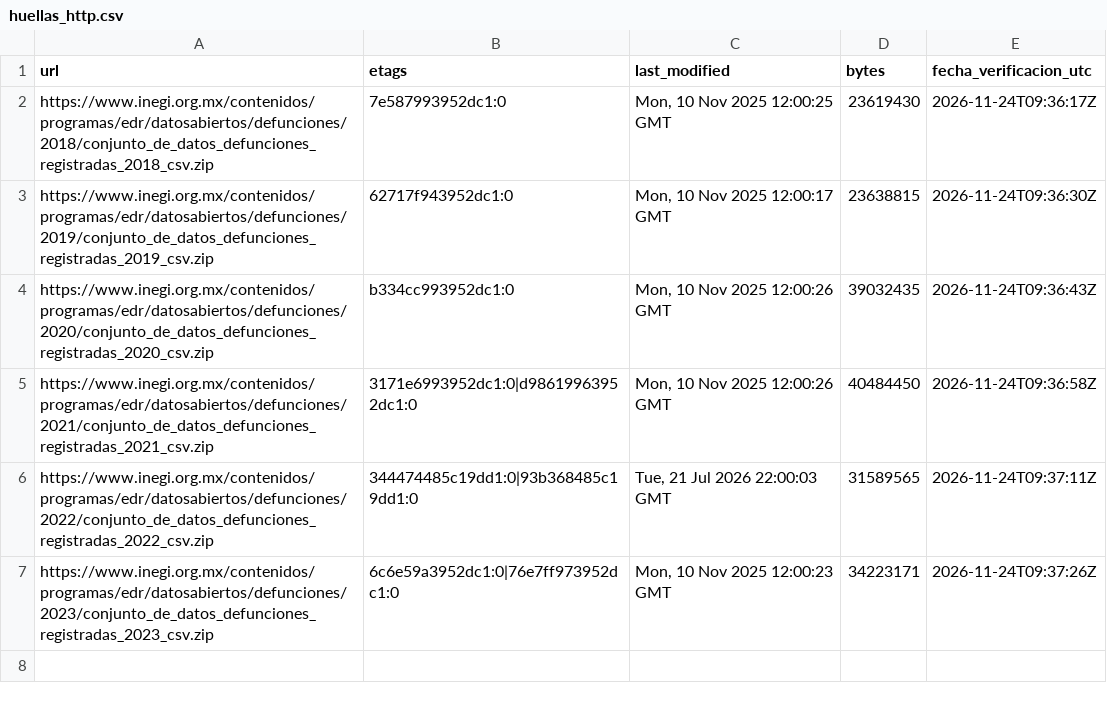
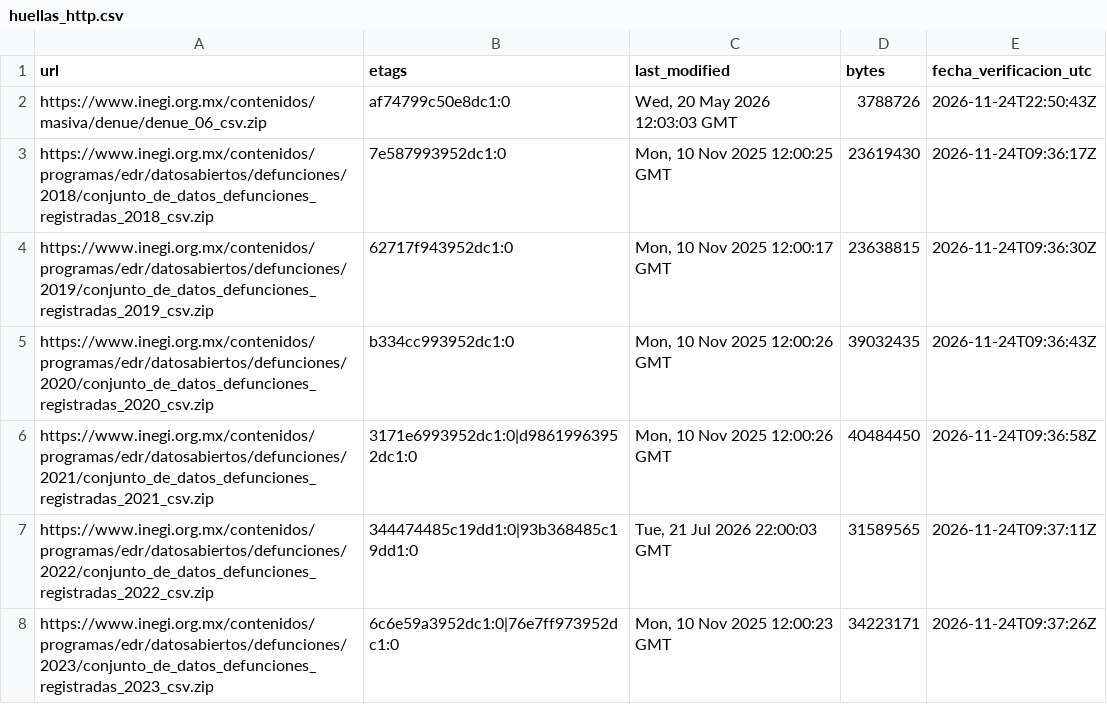
Before and after one commit to Gaelu777/observatorio-salud-mental, a CSV file: data/bronce/huellas_http.csv, drawn as a sheet; the diff names each change by its address in the sheet, - before the commit and + after, or states it on an @@ line.

```diff
--- a/data/bronce/huellas_http.csv
+++ b/data/bronce/huellas_http.csv
+row 2: https://www.inegi.org.mx/contenidos/masiva/denue/denue_06_csv.zip | af74799c50e8dc1:0 | Wed, 20 May 2026 12:03:03 GMT | 3788726 | 2026-11-24T22:50:43Z
```
Also changed, not shown: 16 other files.
